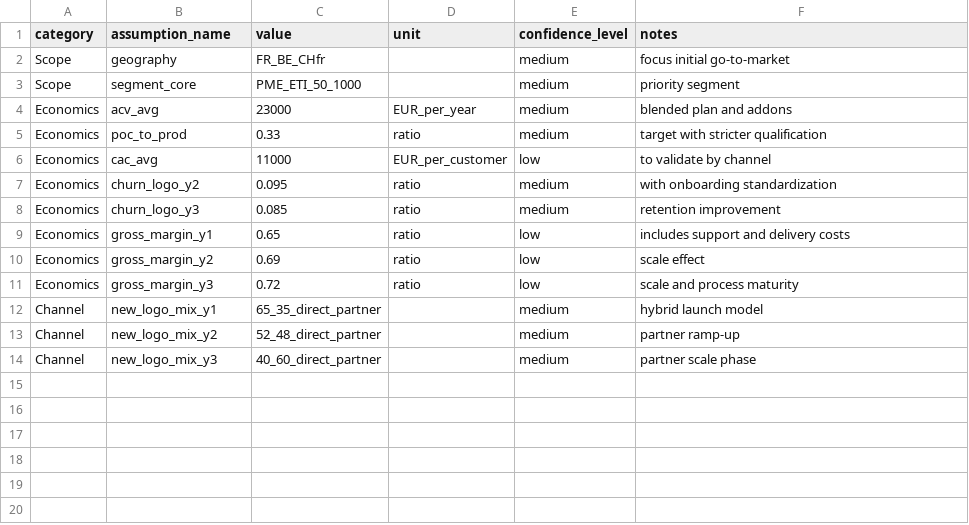
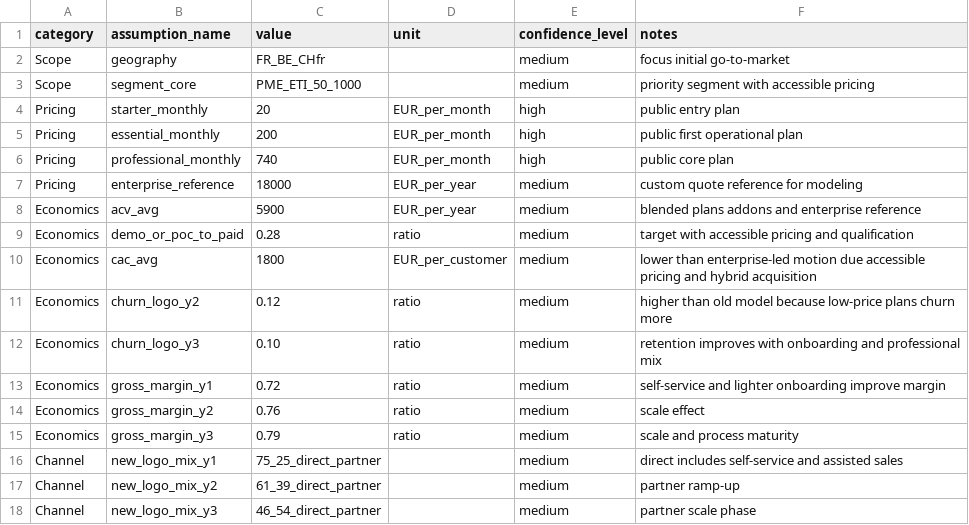
Before and after one commit to yugmerabtene/PROJET-M2-CYBER-2026, a CSV file: documents/03_business_model/annexes/business_model_assumptions_v4.csv, drawn as a sheet.

Commit message:
Align market study and accessible pricing

```diff
--- a/documents/03_business_model/annexes/business_model_assumptions_v4.csv
+++ b/documents/03_business_model/annexes/business_model_assumptions_v4.csv
@@ -2,13 +2,17 @@ category,assumption_name,value,unit,confidence_level,notes
 Scope,geography,FR_BE_CHfr,,medium,focus initial go-to-market
-Scope,segment_core,PME_ETI_50_1000,,medium,priority segment
-Economics,acv_avg,23000,EUR_per_year,medium,blended plan and addons
-Economics,poc_to_prod,0.33,ratio,medium,target with stricter qualification
-Economics,cac_avg,11000,EUR_per_customer,low,to validate by channel
-Economics,churn_logo_y2,0.095,ratio,medium,with onboarding standardization
-Economics,churn_logo_y3,0.085,ratio,medium,retention improvement
-Economics,gross_margin_y1,0.65,ratio,low,includes support and delivery costs
-Economics,gross_margin_y2,0.69,ratio,low,scale effect
-Economics,gross_margin_y3,0.72,ratio,low,scale and process maturity
-Channel,new_logo_mix_y1,65_35_direct_partner,,medium,hybrid launch model
-Channel,new_logo_mix_y2,52_48_direct_partner,,medium,partner ramp-up
-Channel,new_logo_mix_y3,40_60_direct_partner,,medium,partner scale phase
+Scope,segment_core,PME_ETI_50_1000,,medium,priority segment with accessible pricing
+Pricing,starter_monthly,20,EUR_per_month,high,public entry plan
+Pricing,essential_monthly,200,EUR_per_month,high,public first operational plan
+Pricing,professional_monthly,740,EUR_per_month,high,public core plan
+Pricing,enterprise_reference,18000,EUR_per_year,medium,custom quote reference for modeling
+Economics,acv_avg,5900,EUR_per_year,medium,blended plans addons and enterprise reference
+Economics,demo_or_poc_to_paid,0.28,ratio,medium,target with accessible pricing and qualification
+Economics,cac_avg,1800,EUR_per_customer,medium,lower than enterprise-led motion due accessible pricing and hybrid acquisition
+Economics,churn_logo_y2,0.12,ratio,medium,higher than old model because low-price plans churn more
+Economics,churn_logo_y3,0.10,ratio,medium,retention improves with onboarding and professional mix
+Economics,gross_margin_y1,0.72,ratio,medium,self-service and lighter onboarding improve margin
+Economics,gross_margin_y2,0.76,ratio,medium,scale effect
+Economics,gross_margin_y3,0.79,ratio,medium,scale and process maturity
+Channel,new_logo_mix_y1,75_25_direct_partner,,medium,direct includes self-service and assisted sales
+Channel,new_logo_mix_y2,61_39_direct_partner,,medium,partner ramp-up
+Channel,new_logo_mix_y3,46_54_direct_partner,,medium,partner scale phase
```
Also changed, not shown: documents/02_etude_de_marche/annexes/kpi_template_business_model.csv, documents/02_etude_de_marche/annexes/sensitivity_model_template.csv, 42 other files.
